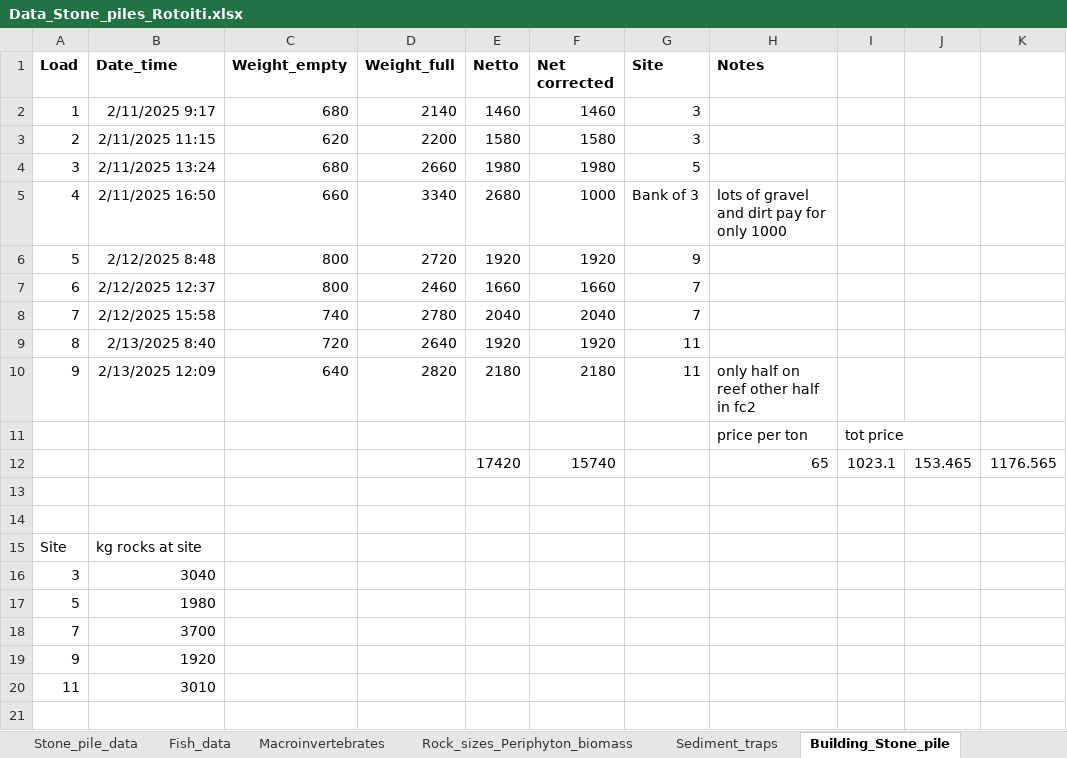
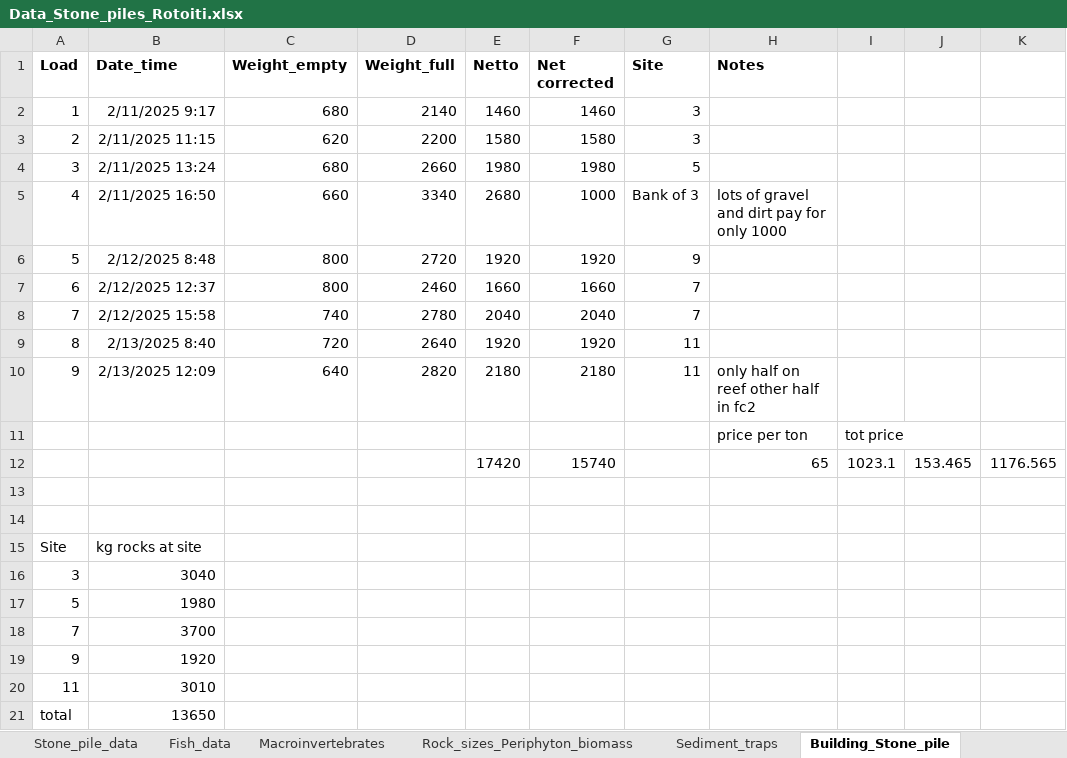
Before and after one commit to OlivierRaven/Reefs_Rotoiti, an Excel workbook: data/raw/Data_Stone_piles_Rotoiti.xlsx, sheet Building_Stone_pile, drawn as a sheet; values as stored, in another font and other column widths than the file's, no borders; the diff names each change by its address in the sheet, - before the commit and + after, or states it on an @@ line.

```diff
--- a/data/raw/Data_Stone_piles_Rotoiti.xlsx (sheet Building_Stone_pile)
+++ b/data/raw/Data_Stone_piles_Rotoiti.xlsx (sheet Building_Stone_pile)
+row 21: total | 13650
```
Also changed, not shown: data/derived/Combined_data.xlsx, 30 other files.
